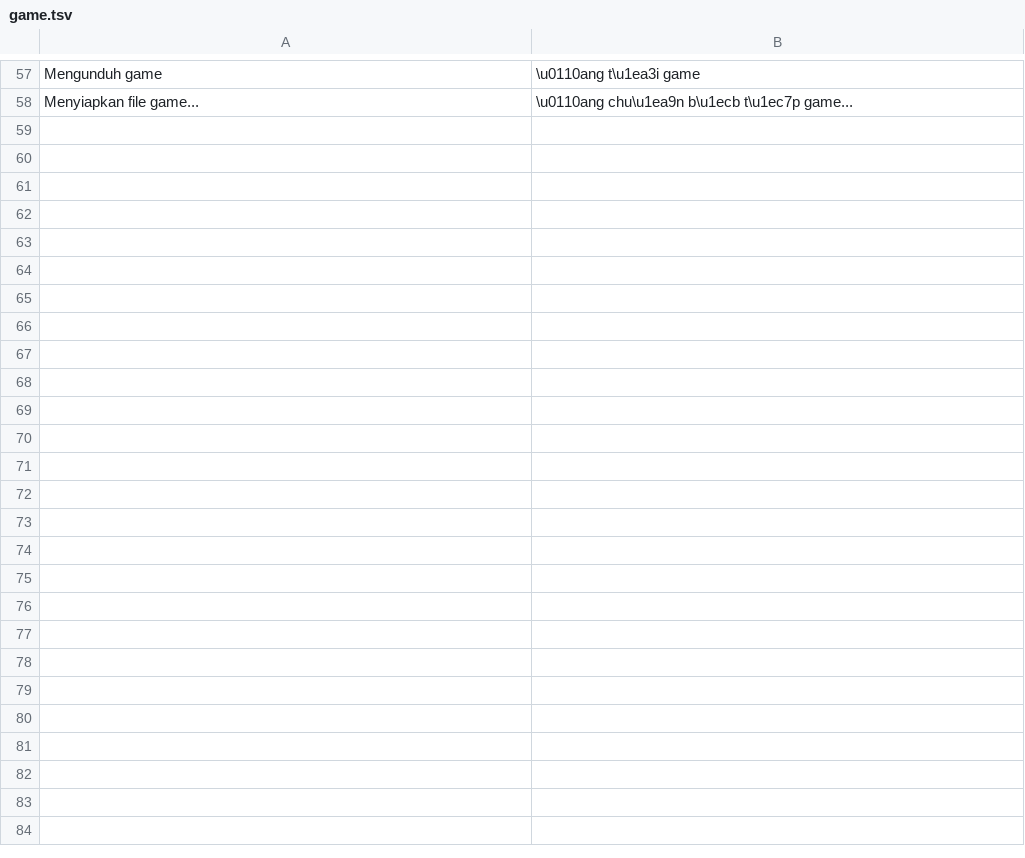
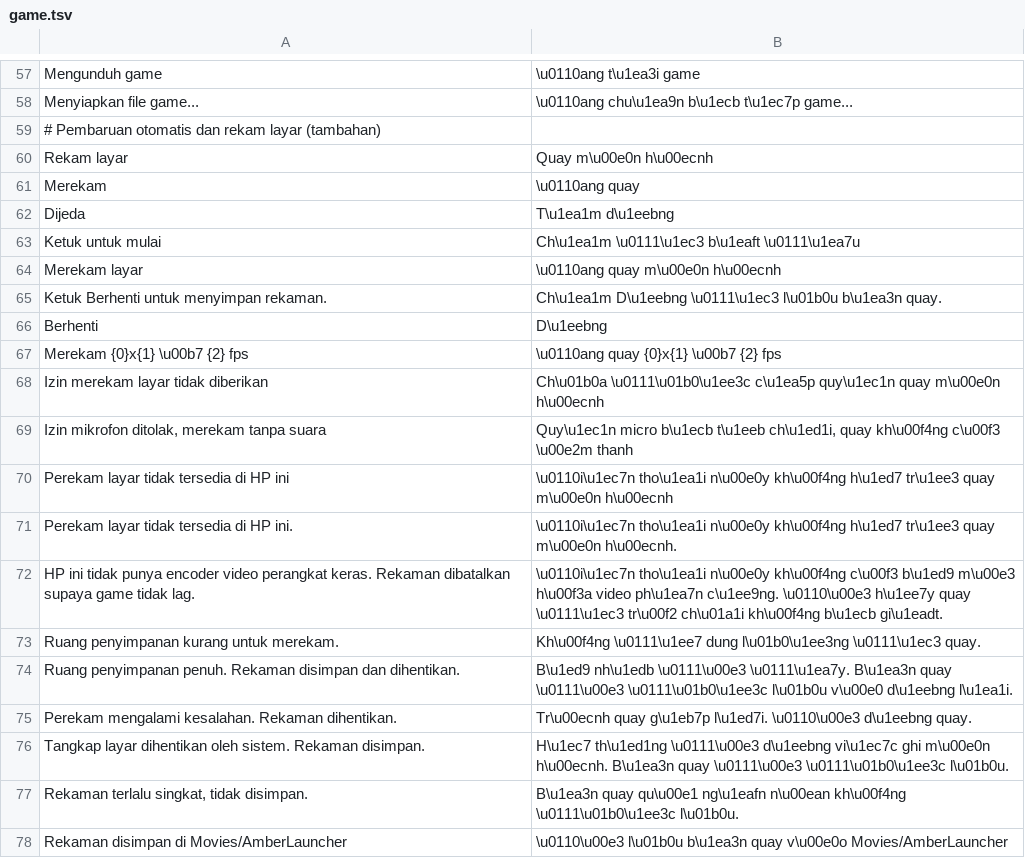
Before and after one commit to ItsVynzzzz/AmberLauncher, a TSV file: app/src/main/assets/lang/vi/game.tsv, drawn as a sheet; only a part is shown, gaps mark what is left out; the diff covers the shown part only.

```diff
--- a/app/src/main/assets/lang/vi/game.tsv
+++ b/app/src/main/assets/lang/vi/game.tsv
@@ -58 +58,21 @@ Mengunduh game	\u0110ang t\u1ea3i game
 Menyiapkan file game...	\u0110ang chu\u1ea9n b\u1ecb t\u1ec7p game...
+# Pembaruan otomatis dan rekam layar (tambahan)
+Rekam layar	Quay m\u00e0n h\u00ecnh
+Merekam	\u0110ang quay
+Dijeda	T\u1ea1m d\u1eebng
+Ketuk untuk mulai	Ch\u1ea1m \u0111\u1ec3 b\u1eaft \u0111\u1ea7u
+Merekam layar	\u0110ang quay m\u00e0n h\u00ecnh
+Ketuk Berhenti untuk menyimpan rekaman.	Ch\u1ea1m D\u1eebng \u0111\u1ec3 l\u01b0u b\u1ea3n quay.
+Berhenti	D\u1eebng
+Merekam {0}x{1} \u00b7 {2} fps	\u0110ang quay {0}x{1} \u00b7 {2} fps
+Izin merekam layar tidak diberikan	Ch\u01b0a \u0111\u01b0\u1ee3c c\u1ea5p quy\u1ec1n quay m\u00e0n h\u00ecnh
+Izin mikrofon ditolak, merekam tanpa suara	Quy\u1ec1n micro b\u1ecb t\u1eeb ch\u1ed1i, quay kh\u00f4ng c\u00f3 \u00e2m thanh
+Perekam layar tidak tersedia di HP ini	\u0110i\u1ec7n tho\u1ea1i n\u00e0y kh\u00f4ng h\u1ed7 tr\u1ee3 quay m\u00e0n h\u00ecnh
+Perekam layar tidak tersedia di HP ini.	\u0110i\u1ec7n tho\u1ea1i n\u00e0y kh\u00f4ng h\u1ed7 tr\u1ee3 quay m\u00e0n h\u00ecnh.
+HP ini tidak punya encoder video perangkat keras. Rekaman dibatalkan supaya game tidak lag.	\u0110i\u1ec7n tho\u1ea1i n\u00e0y kh\u00f4ng c\u00f3 b\u1ed9 m\u00e3 h\u00f3a video ph\u1ea7n c\u1ee9ng. \u0110\u00e3 h\u1ee7y quay \u0111\u1ec3 tr\u00f2 ch\u01a1i kh\u00f4ng b\u1ecb gi\u1eadt.
+Ruang penyimpanan kurang untuk merekam.	Kh\u00f4ng \u0111\u1ee7 dung l\u01b0\u1ee3ng \u0111\u1ec3 quay.
+Ruang penyimpanan penuh. Rekaman disimpan dan dihentikan.	B\u1ed9 nh\u1edb \u0111\u00e3 \u0111\u1ea7y. B\u1ea3n quay \u0111\u00e3 \u0111\u01b0\u1ee3c l\u01b0u v\u00e0 d\u1eebng l\u1ea1i.
+Perekam mengalami kesalahan. Rekaman dihentikan.	Tr\u00ecnh quay g\u1eb7p l\u1ed7i. \u0110\u00e3 d\u1eebng quay.
+Tangkap layar dihentikan oleh sistem. Rekaman disimpan.	H\u1ec7 th\u1ed1ng \u0111\u00e3 d\u1eebng vi\u1ec7c ghi m\u00e0n h\u00ecnh. B\u1ea3n quay \u0111\u00e3 \u0111\u01b0\u1ee3c l\u01b0u.
+Rekaman terlalu singkat, tidak disimpan.	B\u1ea3n quay qu\u00e1 ng\u1eafn n\u00ean kh\u00f4ng \u0111\u01b0\u1ee3c l\u01b0u.
+Rekaman disimpan di Movies/AmberLauncher	\u0110\u00e3 l\u01b0u b\u1ea3n quay v\u00e0o Movies/AmberLauncher
```
Also changed, not shown: 14 added rows elsewhere in this file, app/src/main/assets/lang/en/game.tsv, app/src/main/assets/lang/en/settings.tsv, 31 other files.
